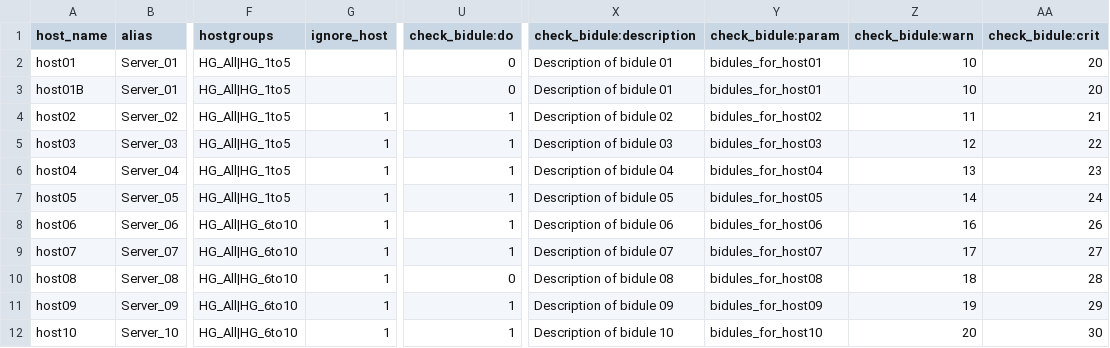
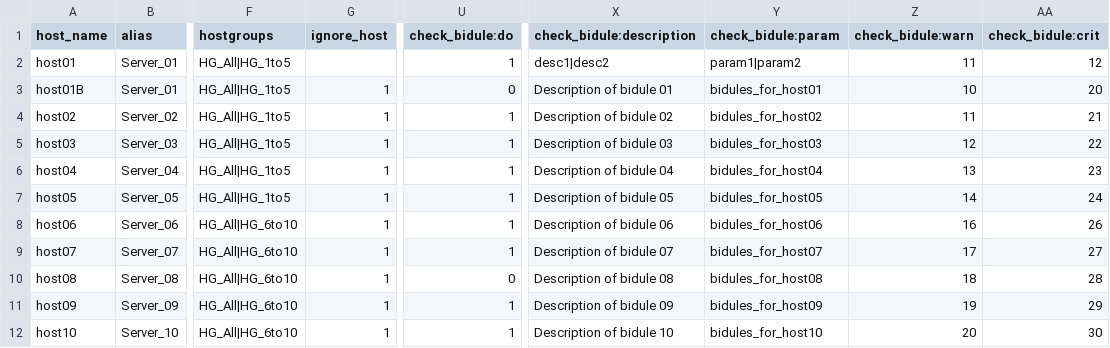
Before and after one commit to Httqm/Santoku, a CSV file: file.csv, drawn as a sheet; only a part is shown, gaps mark what is left out; the diff names each change by its address in the sheet, - before the commit and + after, or states it on an @@ line.

Commit message:
BUGFIX : now counts the real number of built services (+cleaning)

```diff
--- a/file.csv
+++ b/file.csv
-U2 (check_bidule:do): 0
+U2 (check_bidule:do): 1
-X2 (check_bidule:description): Description of bidule 01
+X2 (check_bidule:description): desc1|desc2
-Y2 (check_bidule:param): bidules_for_host01
+Y2 (check_bidule:param): param1|param2
-Z2 (check_bidule:warn): 10
+Z2 (check_bidule:warn): 11
-AA2 (check_bidule:crit): 20
+AA2 (check_bidule:crit): 12
-G3 (ignore_host): (empty)
+G3 (ignore_host): 1
```
Also changed, not shown: 9 other files.
